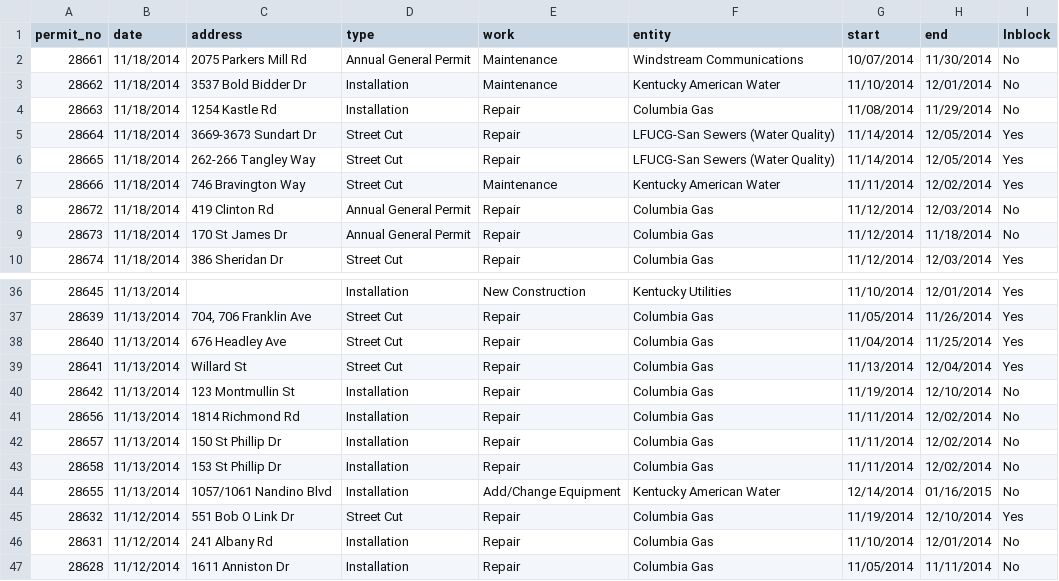
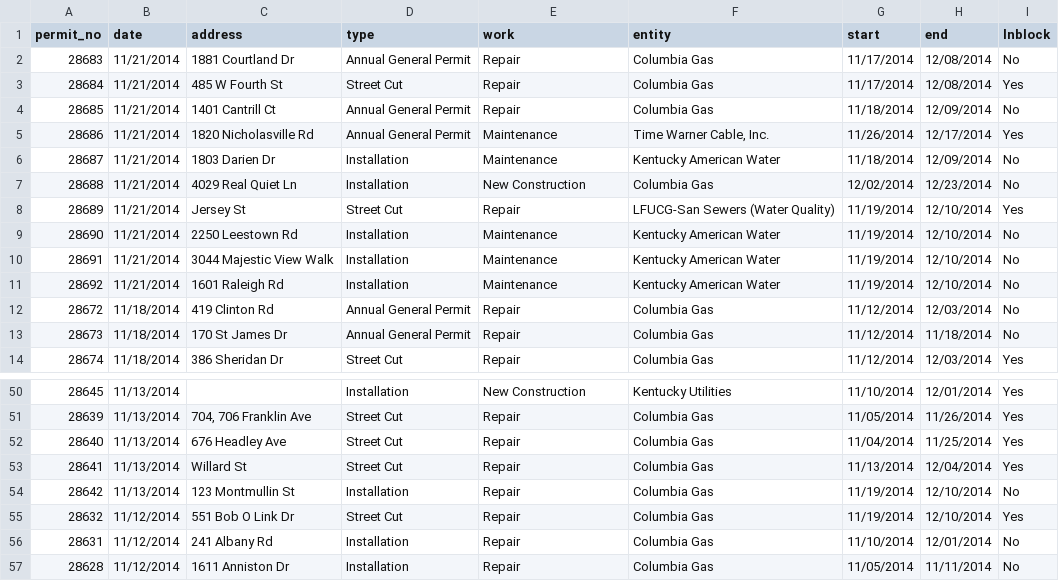
Before and after one commit to jmhollinger/jmhollinger.github.io, a CSV file: datatables/data/row.csv, drawn as a sheet; only a part is shown, gaps mark what is left out; the diff covers the shown part only.

Commit message:
Update Data

```diff
--- a/datatables/data/row.csv
+++ b/datatables/data/row.csv
@@ -1,8 +1,12 @@
 permit_no;date;address;type;work;entity;start;end;lnblock
- 28661;11/18/2014;2075 Parkers Mill Rd;Annual General Permit;Maintenance;Windstream Communications;10/07/2014;11/30/2014;No
- 28662;11/18/2014;3537 Bold Bidder Dr;Installation;Maintenance;Kentucky American Water;11/10/2014;12/01/2014;No
- 28663;11/18/2014;1254 Kastle Rd;Installation;Repair;Columbia Gas;11/08/2014;11/29/2014;No
- 28664;11/18/2014;3669-3673 Sundart Dr;Street Cut;Repair;LFUCG-San Sewers (Water Quality);11/14/2014;12/05/2014;Yes
- 28665;11/18/2014;262-266 Tangley Way;Street Cut;Repair;LFUCG-San Sewers (Water Quality);11/14/2014;12/05/2014;Yes
- 28666;11/18/2014;746 Bravington Way;Street Cut;Maintenance;Kentucky American Water;11/11/2014;12/02/2014;Yes
+ 28683;11/21/2014;1881 Courtland Dr;Annual General Permit;Repair;Columbia Gas;11/17/2014;12/08/2014;No
+ 28684;11/21/2014;485 W Fourth St;Street Cut;Repair;Columbia Gas;11/17/2014;12/08/2014;Yes
+ 28685;11/21/2014;1401 Cantrill Ct;Annual General Permit;Repair;Columbia Gas;11/18/2014;12/09/2014;No
+ 28686;11/21/2014;1820 Nicholasville Rd;Annual General Permit;Maintenance;Time Warner Cable, Inc.;11/26/2014;12/17/2014;Yes
+ 28687;11/21/2014;1803 Darien Dr;Installation;Maintenance;Kentucky American Water;11/18/2014;12/09/2014;No
+ 28688;11/21/2014;4029  Real Quiet Ln;Installation;New Construction;Columbia Gas;12/02/2014;12/23/2014;No
+ 28689;11/21/2014;Jersey St;Street Cut;Repair;LFUCG-San Sewers (Water Quality);11/19/2014;12/10/2014;Yes
+ 28690;11/21/2014;2250 Leestown Rd;Installation;Maintenance;Kentucky American Water;11/19/2014;12/10/2014;No
+ 28691;11/21/2014;3044 Majestic View Walk;Installation;Maintenance;Kentucky American Water;11/19/2014;12/10/2014;No
+ 28692;11/21/2014;1601 Raleigh Rd;Installation;Maintenance;Kentucky American Water;11/19/2014;12/10/2014;No
  28672;11/18/2014;419 Clinton Rd;Annual General Permit;Repair;Columbia Gas;11/12/2014;12/03/2014;No
@@ -40,6 +54,2 @@ permit_no;date;address;type;work;entity;start;end;lnblock
  28642;11/13/2014;123 Montmullin St;Installation;Repair;Columbia Gas;11/19/2014;12/10/2014;No
- 28656;11/13/2014;1814  Richmond Rd;Installation;Repair;Columbia Gas;11/11/2014;12/02/2014;No
- 28657;11/13/2014;150 St Phillip Dr;Installation;Repair;Columbia Gas;11/11/2014;12/02/2014;No
- 28658;11/13/2014;153 St Phillip Dr;Installation;Repair;Columbia Gas;11/11/2014;12/02/2014;No
- 28655;11/13/2014;1057/1061 Nandino Blvd;Installation;Add/Change Equipment;Kentucky American Water;12/14/2014;01/16/2015;No
  28632;11/12/2014;551 Bob O Link Dr;Street Cut;Repair;Columbia Gas;11/19/2014;12/10/2014;Yes
```
Also changed, not shown: 3 added rows and 1 moved row elsewhere in this file, 5 other files.
